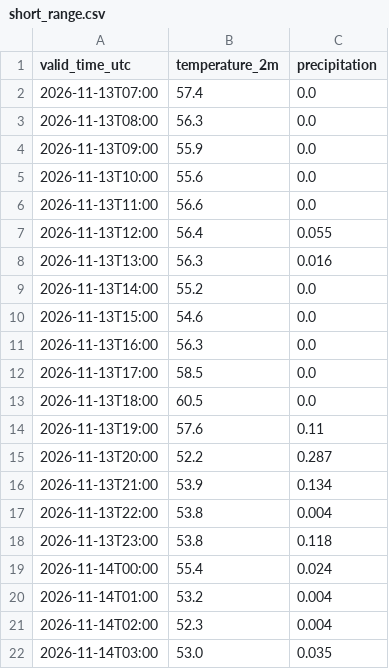
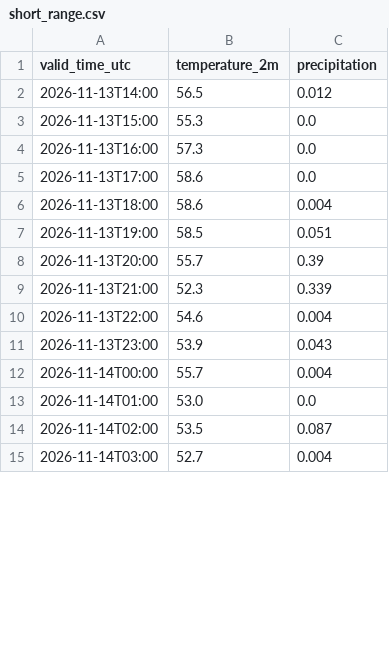
Before and after one commit to russomatt-wx/moraga-weather-graphics, a CSV file: hrrr-data/short_range.csv, drawn as a sheet; only a part is shown; the diff covers the shown part only.

```diff
--- a/hrrr-data/short_range.csv
+++ b/hrrr-data/short_range.csv
@@ -1,22 +1,15 @@
 valid_time_utc,temperature_2m,precipitation
-2026-11-13T07:00,57.4,0.0
-2026-11-13T08:00,56.3,0.0
-2026-11-13T09:00,55.9,0.0
-2026-11-13T10:00,55.6,0.0
-2026-11-13T11:00,56.6,0.0
-2026-11-13T12:00,56.4,0.055
-2026-11-13T13:00,56.3,0.016
-2026-11-13T14:00,55.2,0.0
-2026-11-13T15:00,54.6,0.0
-2026-11-13T16:00,56.3,0.0
-2026-11-13T17:00,58.5,0.0
-2026-11-13T18:00,60.5,0.0
-2026-11-13T19:00,57.6,0.11
-2026-11-13T20:00,52.2,0.287
-2026-11-13T21:00,53.9,0.134
-2026-11-13T22:00,53.8,0.004
-2026-11-13T23:00,53.8,0.118
-2026-11-14T00:00,55.4,0.024
-2026-11-14T01:00,53.2,0.004
-2026-11-14T02:00,52.3,0.004
-2026-11-14T03:00,53.0,0.035
+2026-11-13T14:00,56.5,0.012
+2026-11-13T15:00,55.3,0.0
+2026-11-13T16:00,57.3,0.0
+2026-11-13T17:00,58.6,0.0
+2026-11-13T18:00,58.6,0.004
+2026-11-13T19:00,58.5,0.051
+2026-11-13T20:00,55.7,0.39
+2026-11-13T21:00,52.3,0.339
+2026-11-13T22:00,54.6,0.004
+2026-11-13T23:00,53.9,0.043
+2026-11-14T00:00,55.7,0.004
+2026-11-14T01:00,53.0,0.0
+2026-11-14T02:00,53.5,0.087
+2026-11-14T03:00,52.7,0.004
```
Also changed, not shown: 7 added rows and 65 edited cells elsewhere in this file, 2 other files.
